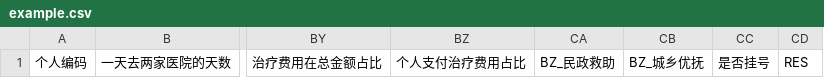
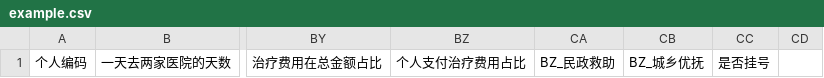
Before and after one commit to jaaaain/fuwuwaibao, a CSV file: sum/example.csv, drawn as a sheet; only a part is shown, gaps mark what is left out; the diff names each change by its address in the sheet, - before the commit and + after, or states it on an @@ line.

```diff
--- a/sum/example.csv
+++ b/sum/example.csv
-CD1: RES
+CD1: (empty)
```
Also changed, not shown: 5 other files.
